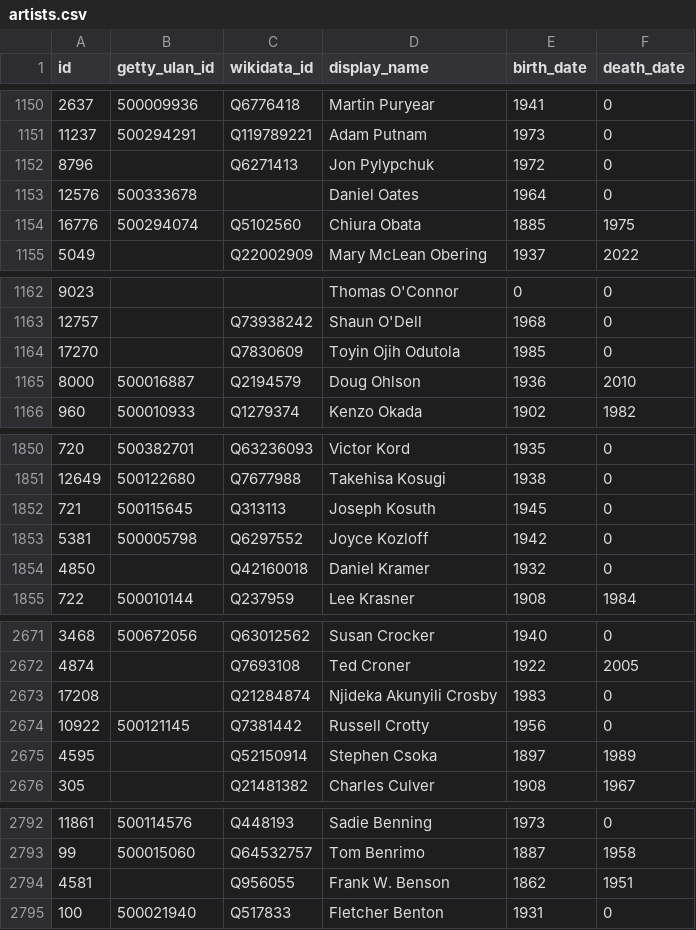
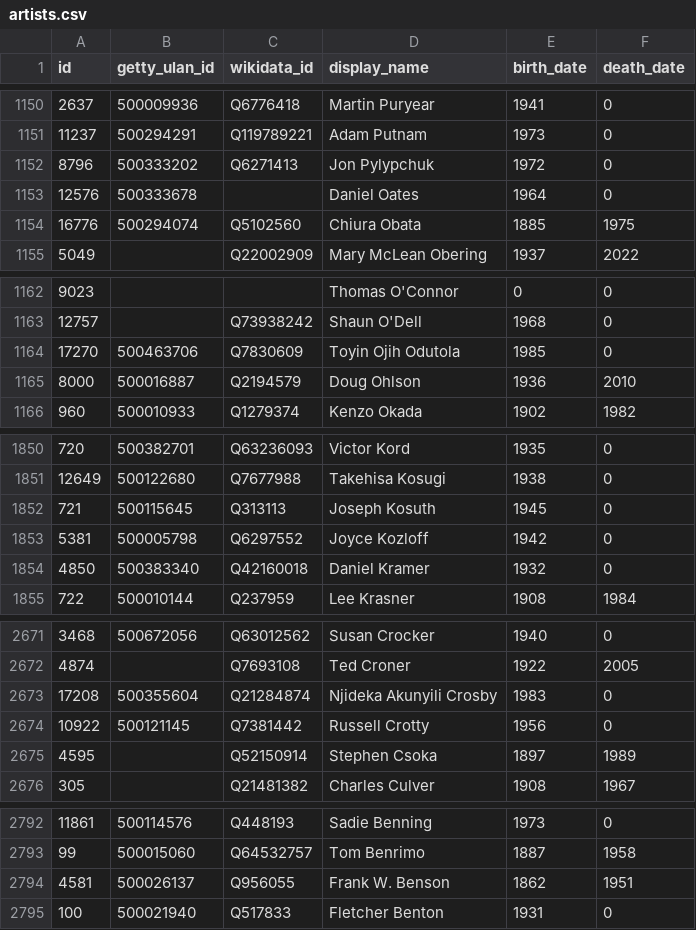
Before and after one commit to whitneymuseum/open-access, a CSV file: artists.csv, drawn as a sheet; only a part is shown, gaps mark what is left out; the diff covers the shown part only.

Commit message:
Automated update

```diff
--- a/artists.csv
+++ b/artists.csv
@@ -1151,3 +1151,3 @@ id,getty_ulan_id,wikidata_id,display_name,birth_date,death_date
 11237,500294291,Q119789221,Adam Putnam,1973,0
-8796,,Q6271413,Jon Pylypchuk,1972,0
+8796,500333202,Q6271413,Jon Pylypchuk,1972,0
 12576,500333678,,Daniel Oates,1964,0
@@ -1163,3 +1163,3 @@ id,getty_ulan_id,wikidata_id,display_name,birth_date,death_date
 12757,,Q73938242,Shaun O'Dell,1968,0
-17270,,Q7830609,Toyin Ojih Odutola,1985,0
+17270,500463706,Q7830609,Toyin Ojih Odutola,1985,0
 8000,500016887,Q2194579,Doug Ohlson,1936,2010
@@ -1853,3 +1853,3 @@ id,getty_ulan_id,wikidata_id,display_name,birth_date,death_date
 5381,500005798,Q6297552,Joyce Kozloff,1942,0
-4850,,Q42160018,Daniel Kramer,1932,0
+4850,500383340,Q42160018,Daniel Kramer,1932,0
 722,500010144,Q237959,Lee Krasner,1908,1984
@@ -2672,3 +2672,3 @@ id,getty_ulan_id,wikidata_id,display_name,birth_date,death_date
 4874,,Q7693108,Ted Croner,1922,2005
-17208,,Q21284874,Njideka Akunyili Crosby,1983,0
+17208,500355604,Q21284874,Njideka Akunyili Crosby,1983,0
 10922,500121145,Q7381442,Russell Crotty,1956,0
@@ -2793,3 +2793,3 @@ id,getty_ulan_id,wikidata_id,display_name,birth_date,death_date
 99,500015060,Q64532757,Tom Benrimo,1887,1958
-4581,,Q956055,Frank W. Benson,1862,1951
+4581,500026137,Q956055,Frank W. Benson,1862,1951
 100,500021940,Q517833,Fletcher Benton,1931,0
```
Also changed, not shown: 2 edited cells elsewhere in this file.
